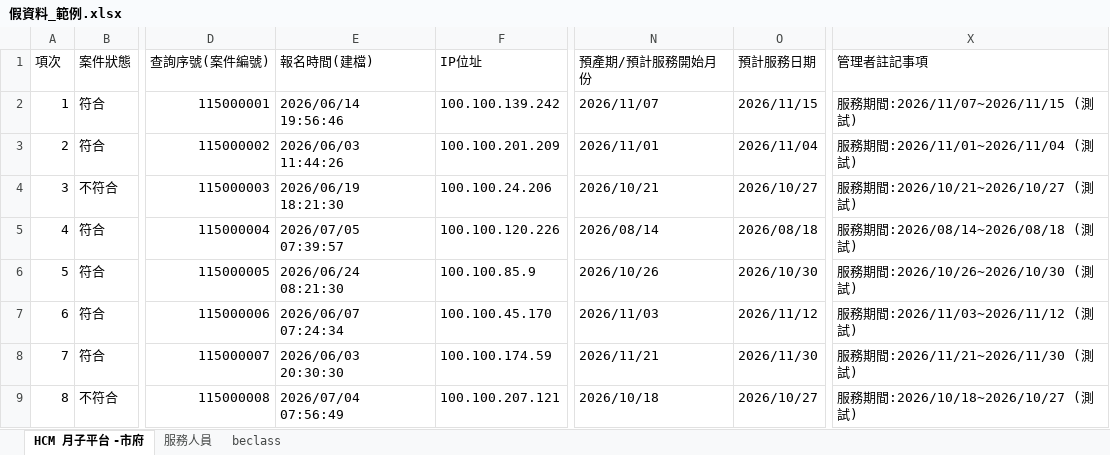
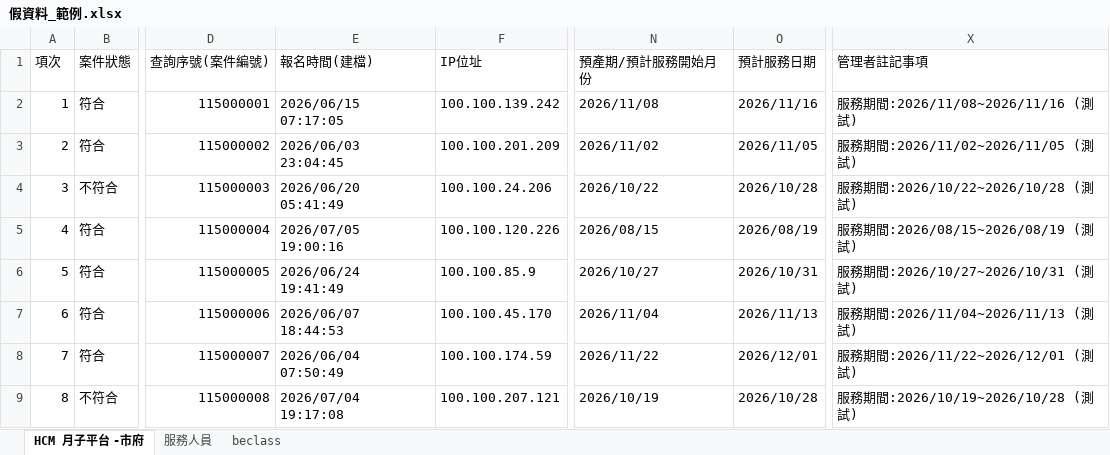
Before and after one commit to chrishzc/Labor_union, an Excel workbook: document/資料庫、資料處理/假資料_範例.xlsx, sheet HCM 月子平台 -市府, drawn as a sheet; only a part is shown, gaps mark what is left out; values as stored, in another font and other column widths than the file's, no borders; the diff covers the shown part only; the diff names each change by its address in the sheet, - before the commit and + after, or states it on an @@ line.

```diff
--- a/document/資料庫、資料處理/假資料_範例.xlsx (sheet HCM 月子平台 -市府)
+++ b/document/資料庫、資料處理/假資料_範例.xlsx (sheet HCM 月子平台 -市府)
-E2 (報名時間(建檔)): 2026/06/14 19:56:46
+E2 (報名時間(建檔)): 2026/06/15 07:17:05
-N2 (預產期/預計服務開始月份): 2026/11/07
+N2 (預產期/預計服務開始月份): 2026/11/08
-O2 (預計服務日期): 2026/11/15
+O2 (預計服務日期): 2026/11/16
-X2 (管理者註記事項): 服務期間:2026/11/07~2026/11/15 (測試)
+X2 (管理者註記事項): 服務期間:2026/11/08~2026/11/16 (測試)
-E3 (報名時間(建檔)): 2026/06/03 11:44:26
+E3 (報名時間(建檔)): 2026/06/03 23:04:45
-N3 (預產期/預計服務開始月份): 2026/11/01
+N3 (預產期/預計服務開始月份): 2026/11/02
-O3 (預計服務日期): 2026/11/04
+O3 (預計服務日期): 2026/11/05
-X3 (管理者註記事項): 服務期間:2026/11/01~2026/11/04 (測試)
+X3 (管理者註記事項): 服務期間:2026/11/02~2026/11/05 (測試)
-E4 (報名時間(建檔)): 2026/06/19 18:21:30
+E4 (報名時間(建檔)): 2026/06/20 05:41:49
-N4 (預產期/預計服務開始月份): 2026/10/21
+N4 (預產期/預計服務開始月份): 2026/10/22
-O4 (預計服務日期): 2026/10/27
+O4 (預計服務日期): 2026/10/28
-X4 (管理者註記事項): 服務期間:2026/10/21~2026/10/27 (測試)
+X4 (管理者註記事項): 服務期間:2026/10/22~2026/10/28 (測試)
-E5 (報名時間(建檔)): 2026/07/05 07:39:57
+E5 (報名時間(建檔)): 2026/07/05 19:00:16
-N5 (預產期/預計服務開始月份): 2026/08/14
+N5 (預產期/預計服務開始月份): 2026/08/15
-O5 (預計服務日期): 2026/08/18
+O5 (預計服務日期): 2026/08/19
-X5 (管理者註記事項): 服務期間:2026/08/14~2026/08/18 (測試)
+X5 (管理者註記事項): 服務期間:2026/08/15~2026/08/19 (測試)
-E6 (報名時間(建檔)): 2026/06/24 08:21:30
+E6 (報名時間(建檔)): 2026/06/24 19:41:49
-N6 (預產期/預計服務開始月份): 2026/10/26
+N6 (預產期/預計服務開始月份): 2026/10/27
-O6 (預計服務日期): 2026/10/30
+O6 (預計服務日期): 2026/10/31
-X6 (管理者註記事項): 服務期間:2026/10/26~2026/10/30 (測試)
+X6 (管理者註記事項): 服務期間:2026/10/27~2026/10/31 (測試)
-E7 (報名時間(建檔)): 2026/06/07 07:24:34
+E7 (報名時間(建檔)): 2026/06/07 18:44:53
-N7 (預產期/預計服務開始月份): 2026/11/03
+N7 (預產期/預計服務開始月份): 2026/11/04
-O7 (預計服務日期): 2026/11/12
+O7 (預計服務日期): 2026/11/13
-X7 (管理者註記事項): 服務期間:2026/11/03~2026/11/12 (測試)
+X7 (管理者註記事項): 服務期間:2026/11/04~2026/11/13 (測試)
-E8 (報名時間(建檔)): 2026/06/03 20:30:30
+E8 (報名時間(建檔)): 2026/06/04 07:50:49
-N8 (預產期/預計服務開始月份): 2026/11/21
+N8 (預產期/預計服務開始月份): 2026/11/22
-O8 (預計服務日期): 2026/11/30
+O8 (預計服務日期): 2026/12/01
-X8 (管理者註記事項): 服務期間:2026/11/21~2026/11/30 (測試)
+X8 (管理者註記事項): 服務期間:2026/11/22~2026/12/01 (測試)
-E9 (報名時間(建檔)): 2026/07/04 07:56:49
+E9 (報名時間(建檔)): 2026/07/04 19:17:08
-N9 (預產期/預計服務開始月份): 2026/10/18
+N9 (預產期/預計服務開始月份): 2026/10/19
-O9 (預計服務日期): 2026/10/27
+O9 (預計服務日期): 2026/10/28
-X9 (管理者註記事項): 服務期間:2026/10/18~2026/10/27 (測試)
+X9 (管理者註記事項): 服務期間:2026/10/19~2026/10/28 (測試)
```
Also changed, not shown: 168 edited cells elsewhere in this sheet, sheet 服務人員, sheet beclass, document/資料庫、資料處理/帳務.xlsx, 41 other files.
